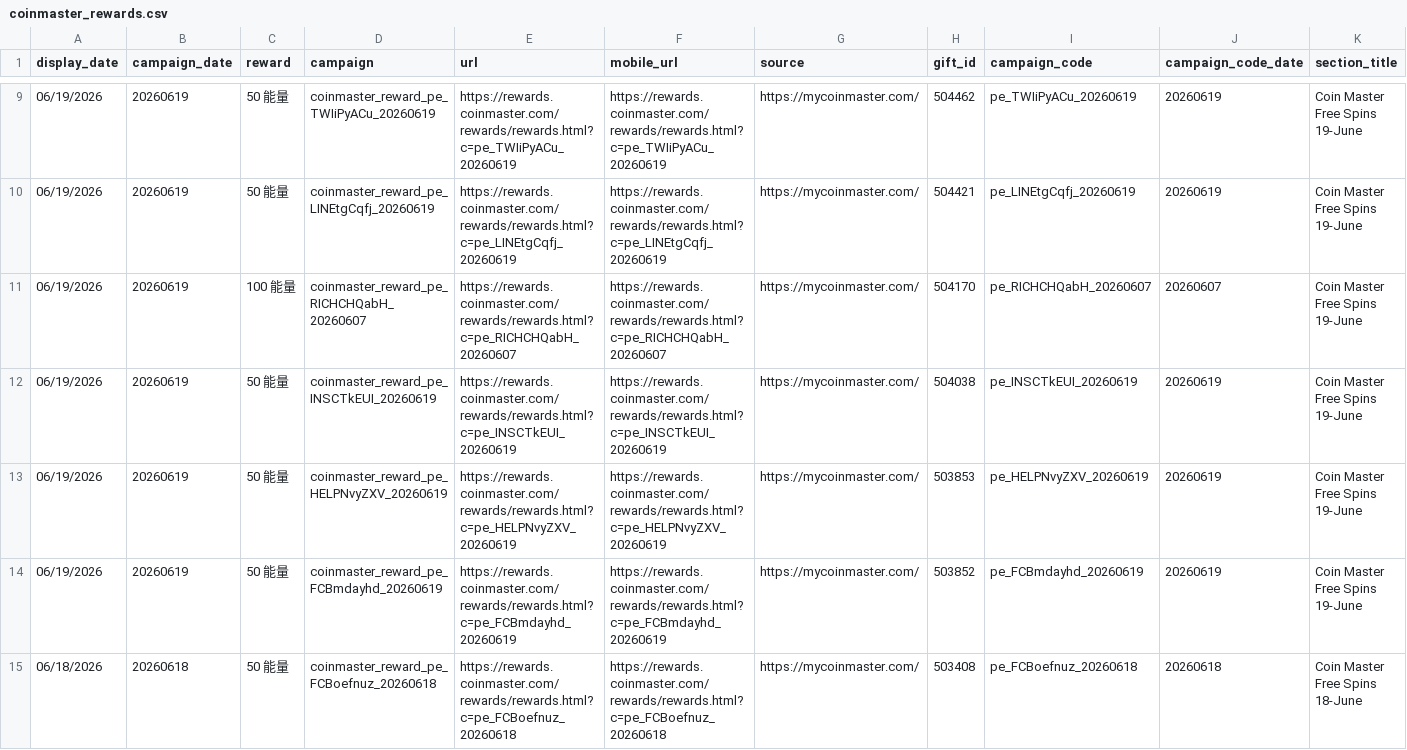
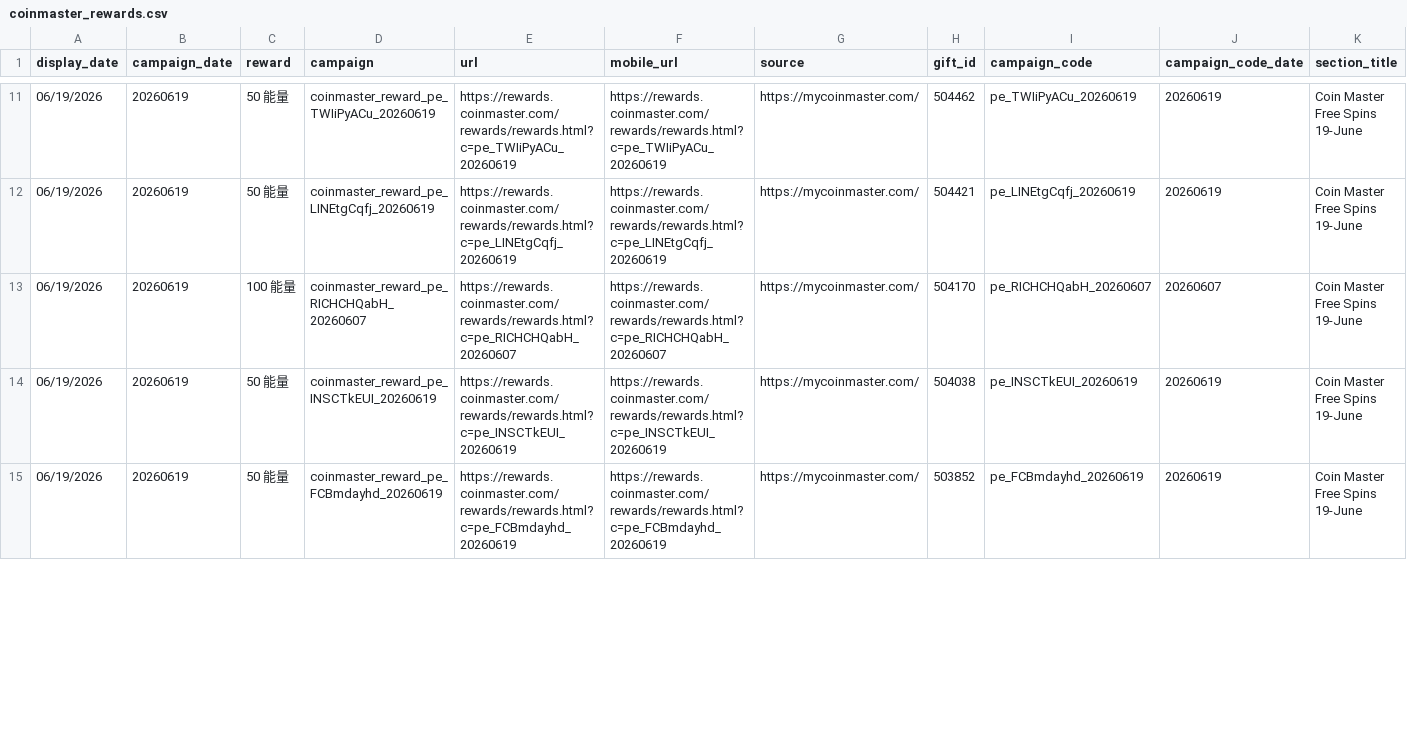
Before and after one commit to Der46/coin_fetch, a CSV file: output/coinmaster_rewards.csv, drawn as a sheet; only a part is shown, gaps mark what is left out; removed rows and columns are numbered as before the commit, all else as after; rows hold the shown columns only; the diff covers the shown part only; the diff names each change by its address in the sheet, - before the commit and + after, or states it on an @@ line.

```diff
--- a/output/coinmaster_rewards.csv
+++ b/output/coinmaster_rewards.csv
-row 13: 06/19/2026 | 20260619 | 50 能量 | coinmaster_reward_pe_HELPNvyZXV_20260619 | https://rewards.coinmaster.com/rewards/rewards.html?c=pe_HELPNvyZXV_20260619 | https://rewards.coinmaster.com/rewards/rewards.html?c=pe_HELPNvyZXV_20260619 | https://mycoinmaster.com/ | 503853 | pe_HELPNvyZXV_20260619 | 20260619 | Coin Master Free Spins 19-June
-row 15: 06/18/2026 | 20260618 | 50 能量 | coinmaster_reward_pe_FCBoefnuz_20260618 | https://rewards.coinmaster.com/rewards/rewards.html?c=pe_FCBoefnuz_20260618 | https://rewards.coinmaster.com/rewards/rewards.html?c=pe_FCBoefnuz_20260618 | https://mycoinmaster.com/ | 503408 | pe_FCBoefnuz_20260618 | 20260618 | Coin Master Free Spins 18-June
```
Also changed, not shown: 2 added rows, 4 removed rows and 10 edited cells elsewhere in this file, 4 other files.
